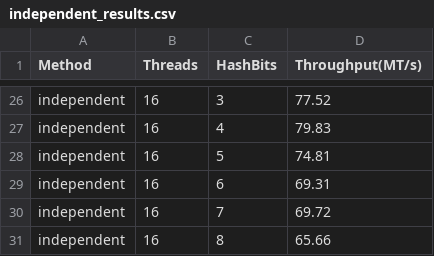
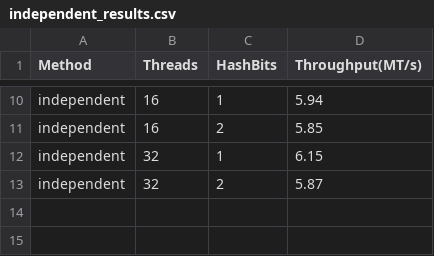
Before and after one commit to mrphil2105/CSP-Project1, a CSV file: independent_results.csv, drawn as a sheet; only a part is shown, gaps mark what is left out; removed rows and columns are numbered as before the commit, all else as after; the diff covers the shown part only; the diff names each change by its address in the sheet, - before the commit and + after, or states it on an @@ line.

```diff
--- a/independent_results.csv
+++ b/independent_results.csv
-C10 (HashBits): 3
+C10 (HashBits): 1
-D10 (Throughput(MT/s)): 77.52
+D10 (Throughput(MT/s)): 5.94
-C11 (HashBits): 4
+C11 (HashBits): 2
-D11 (Throughput(MT/s)): 79.83
+D11 (Throughput(MT/s)): 5.85
-row 28: independent | 16 | 5 | 74.81
-row 29: independent | 16 | 6 | 69.31
-row 30: independent | 16 | 7 | 69.72
-row 31: independent | 16 | 8 | 65.66
+row 12: independent | 32 | 1 | 6.15
+row 13: independent | 32 | 2 | 5.87
```
Also changed, not shown: 16 removed rows and 16 edited cells elsewhere in this file, concurrent_results.csv, 10 other files.
